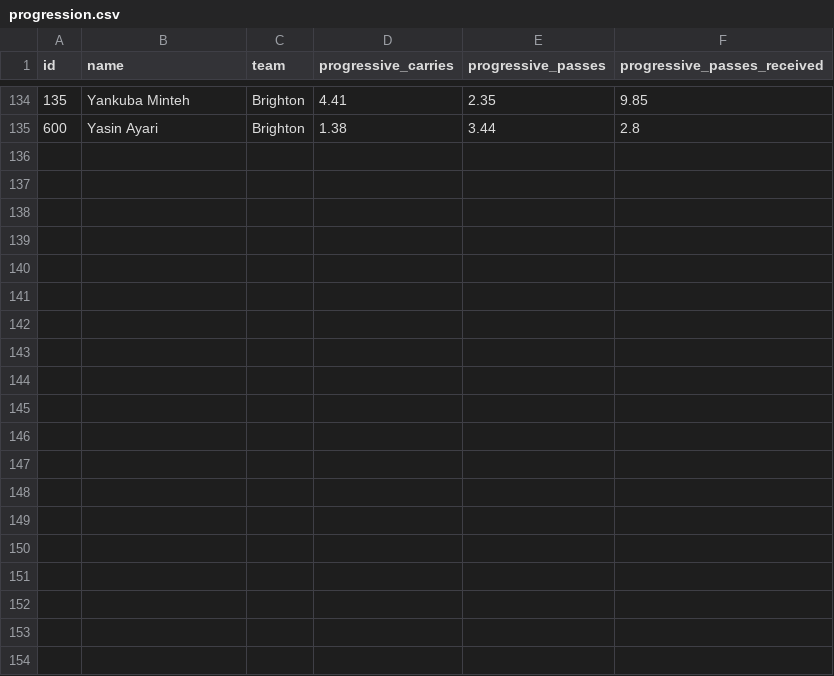
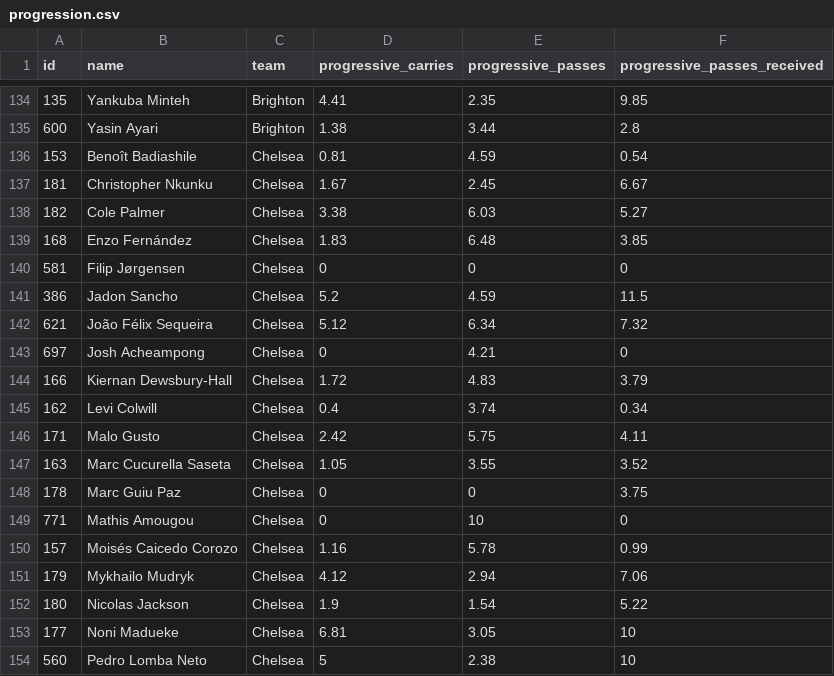
Before and after one commit to TactiChamp/Historical, a CSV file: 2024-25/progression.csv, drawn as a sheet; only a part is shown, gaps mark what is left out; the diff covers the shown part only.

Commit message:
Add files via upload

```diff
--- a/2024-25/progression.csv
+++ b/2024-25/progression.csv
@@ -135 +135,20 @@ id,name,team,progressive_carries,progressive_passes,progressive_passes_received
 600,Yasin Ayari,Brighton,1.38,3.44,2.8
+153,Benoît Badiashile,Chelsea,0.81,4.59,0.54
+181,Christopher Nkunku,Chelsea,1.67,2.45,6.67
+182,Cole Palmer,Chelsea,3.38,6.03,5.27
+168,Enzo Fernández,Chelsea,1.83,6.48,3.85
+581,Filip Jørgensen,Chelsea,0,0,0
+386,Jadon Sancho,Chelsea,5.2,4.59,11.5
+621,João Félix Sequeira,Chelsea,5.12,6.34,7.32
+697,Josh Acheampong,Chelsea,0,4.21,0
+166,Kiernan Dewsbury-Hall,Chelsea,1.72,4.83,3.79
+162,Levi Colwill,Chelsea,0.4,3.74,0.34
+171,Malo Gusto,Chelsea,2.42,5.75,4.11
+163,Marc Cucurella Saseta,Chelsea,1.05,3.55,3.52
+178,Marc Guiu Paz,Chelsea,0,0,3.75
+771,Mathis Amougou,Chelsea,0,10,0
+157,Moisés Caicedo Corozo,Chelsea,1.16,5.78,0.99
+179,Mykhailo Mudryk,Chelsea,4.12,2.94,7.06
+180,Nicolas Jackson,Chelsea,1.9,1.54,5.22
+177,Noni Madueke,Chelsea,6.81,3.05,10
+560,Pedro Lomba Neto,Chelsea,5,2.38,10
```
Also changed, not shown: 9 added rows elsewhere in this file.
